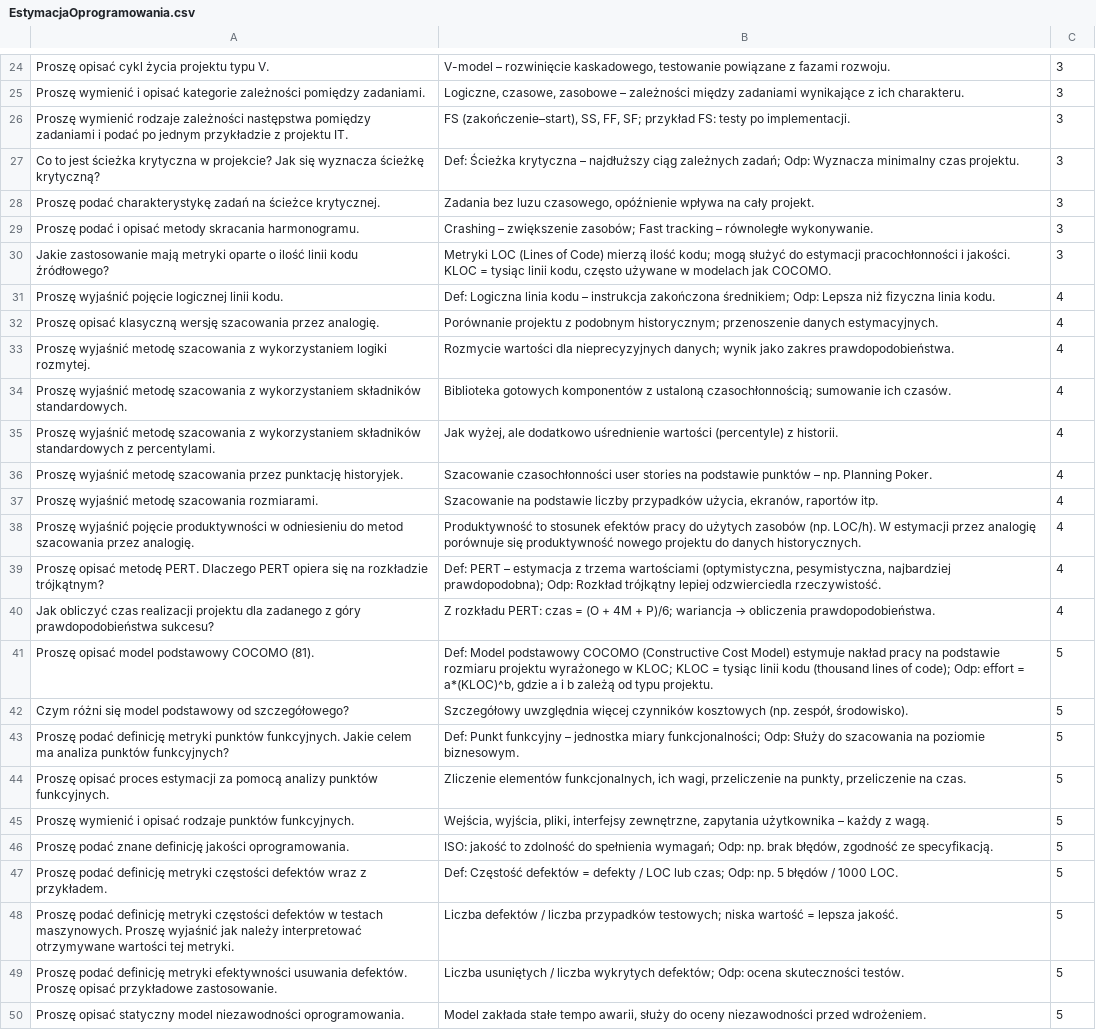
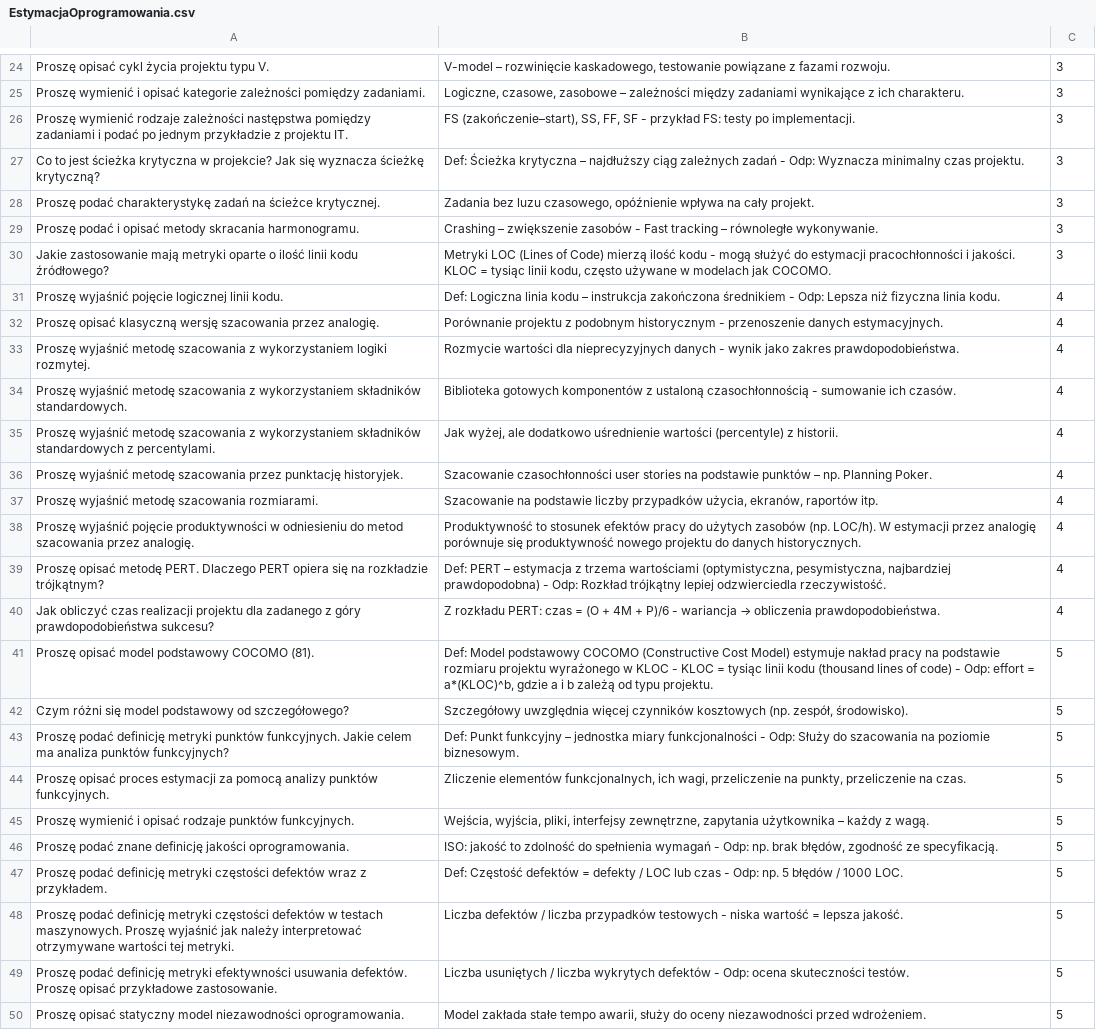
Before and after one commit to CaIiguIa/Wejsciowkowo, a CSV file: datasets/EstymacjaOprogramowania.csv, drawn as a sheet; only a part is shown, gaps mark what is left out; the diff covers the shown part only; the diff names each change by its address in the sheet, - before the commit and + after, or states it on an @@ line.

```diff
--- a/datasets/EstymacjaOprogramowania.csv
+++ b/datasets/EstymacjaOprogramowania.csv
-B26: …SS, FF, SF; przykład FS:…
+B26: …SS, FF, SF - przykład FS:…
-B27: …ciąg zależnych zadań; Odp: Wyznacza…
+B27: …ciąg zależnych zadań - Odp: Wyznacza…
-B29: …– zwiększenie zasobów; Fast tracking…
+B29: …– zwiększenie zasobów - Fast tracking…
-B30: …mierzą ilość kodu; mogą służyć…
+B30: …mierzą ilość kodu - mogą służyć…
-B31: …instrukcja zakończona średnikiem; Odp: Lepsza…
+B31: …instrukcja zakończona średnikiem - Odp: Lepsza…
-B32: …z podobnym historycznym; przenoszenie danych…
+B32: …z podobnym historycznym - przenoszenie danych…
-B33: …dla nieprecyzyjnych danych; wynik jako…
+B33: …dla nieprecyzyjnych danych - wynik jako…
-B34: …z ustaloną czasochłonnością; sumowanie ich…
+B34: …z ustaloną czasochłonnością - sumowanie ich…
-B39: …pesymistyczna, najbardziej prawdopodobna); Odp: Rozkład…
+B39: …pesymistyczna, najbardziej prawdopodobna) - Odp: Rozkład…
-B40: …4M + P)/6; wariancja →…
+B40: …4M + P)/6 - wariancja →…
-B41: …wyrażonego w KLOC; KLOC = tysiąc linii kodu (thousand lines of code); Odp: effort…
+B41: …wyrażonego w KLOC - KLOC = tysiąc linii kodu (thousand lines of code) - Odp: effort…
-B43: …jednostka miary funkcjonalności; Odp: Służy…
+B43: …jednostka miary funkcjonalności - Odp: Służy…
-B46: …do spełnienia wymagań; Odp: np.…
+B46: …do spełnienia wymagań - Odp: np.…
-B47: …LOC lub czas; Odp: np.…
+B47: …LOC lub czas - Odp: np.…
-B48: …liczba przypadków testowych; niska wartość…
+B48: …liczba przypadków testowych - niska wartość…
-B49: …liczba wykrytych defektów; Odp: ocena…
+B49: …liczba wykrytych defektów - Odp: ocena…
```
Also changed, not shown: 10 edited cells elsewhere in this file, 1 other file.
